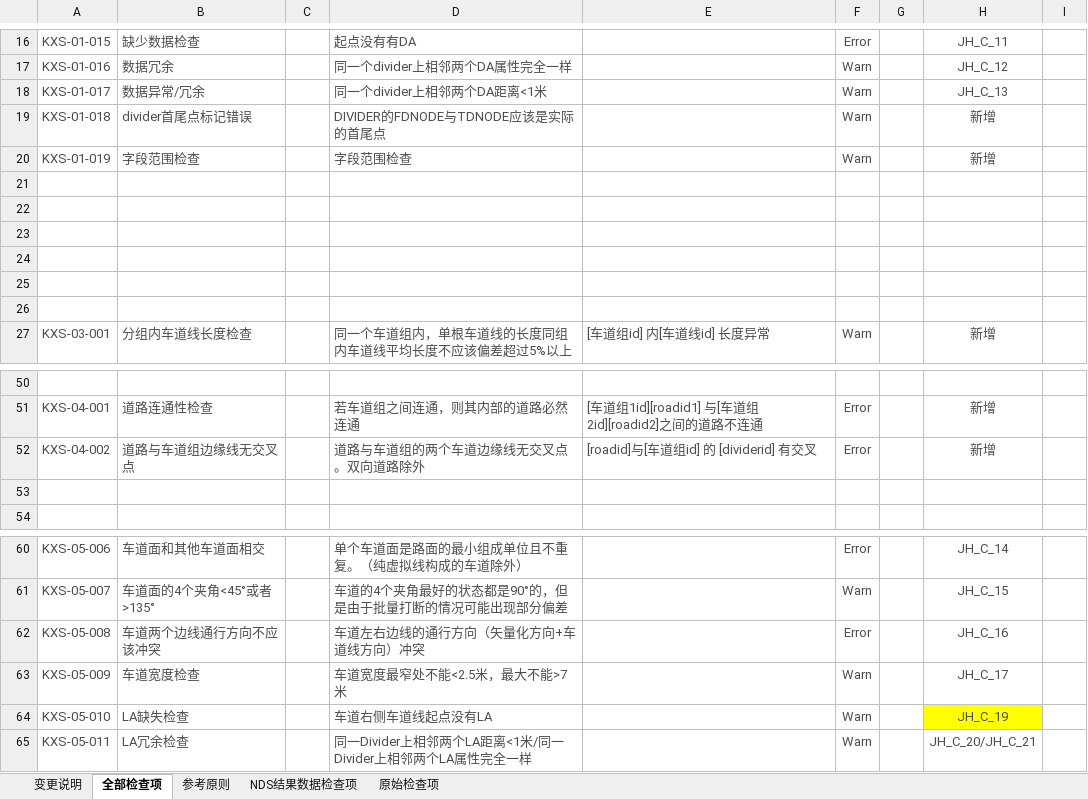
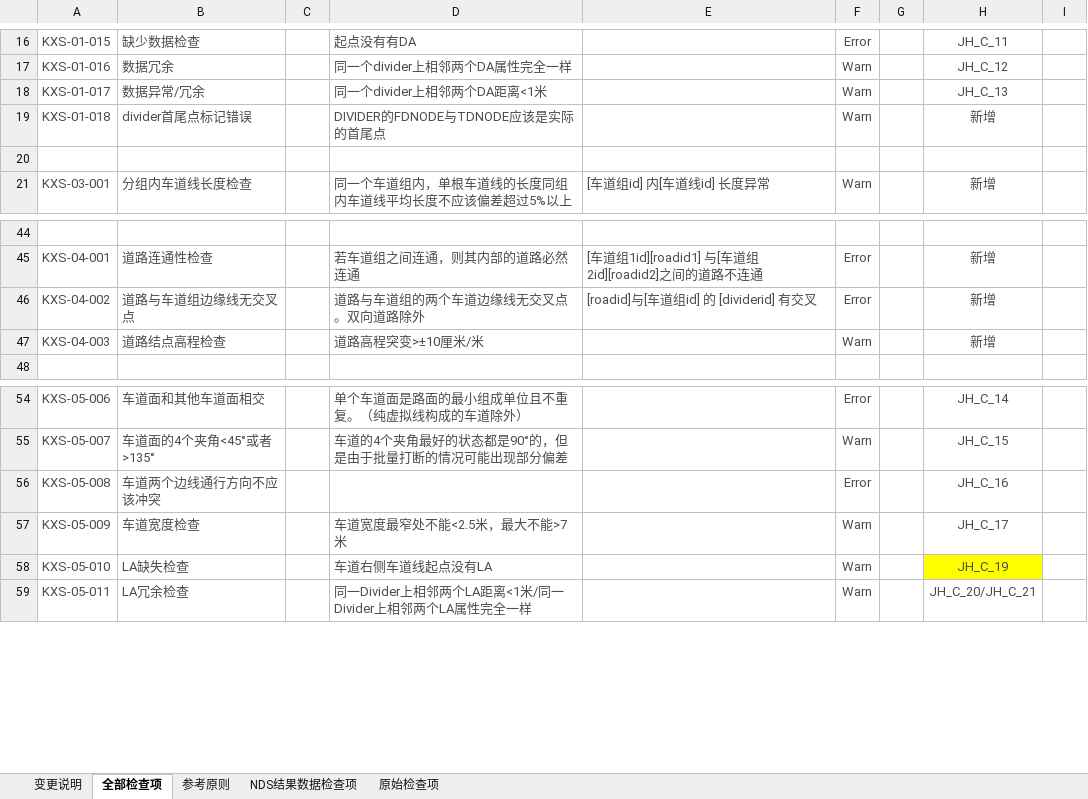
Before and after one commit to nevermore3/DataCheck, an Excel workbook: doc/交换规格检查项文档.xlsx, sheet 全部检查项, drawn as a sheet; only a part is shown, gaps mark what is left out; values as stored, in another font and other column widths than the file's, no borders; table styles not drawn; removed rows and columns are numbered as before the commit, all else as after; the diff names each change by its address in the sheet, - before the commit and + after, or states it on an @@ line.

Commit message:
更新文档

```diff
--- a/doc/交换规格检查项文档.xlsx (sheet 全部检查项)
+++ b/doc/交换规格检查项文档.xlsx (sheet 全部检查项)
-row 20: KXS-01-019 | 字段范围检查 |  | 字段范围检查 |  | Warn |  | 新增
-row 21: (empty)
-row 22: (empty)
-row 23: (empty)
-row 24: (empty)
-row 25: (empty)
-row 47: (empty)
+row 47: KXS-04-003 | 道路结点高程检查 |  | 道路高程突变>±10厘米/米 |  | Warn |  | 新增
-D56: 车道左右边线的通行方向（矢量化方向+车道线方向）冲突
+D56: (empty)
```
Also changed, not shown: sheet 变更说明.
